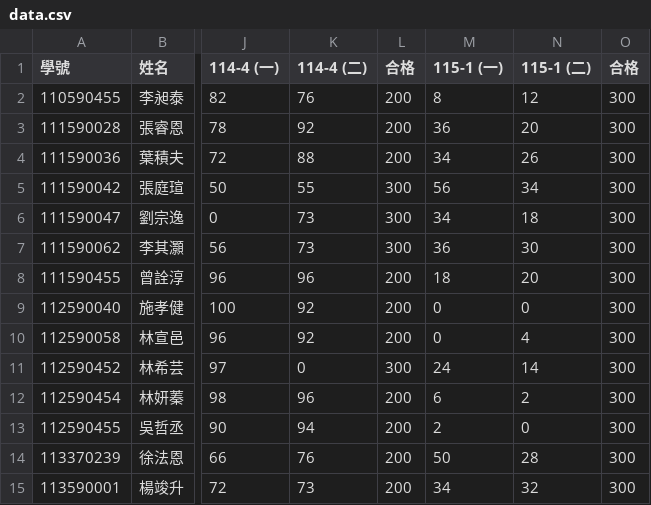
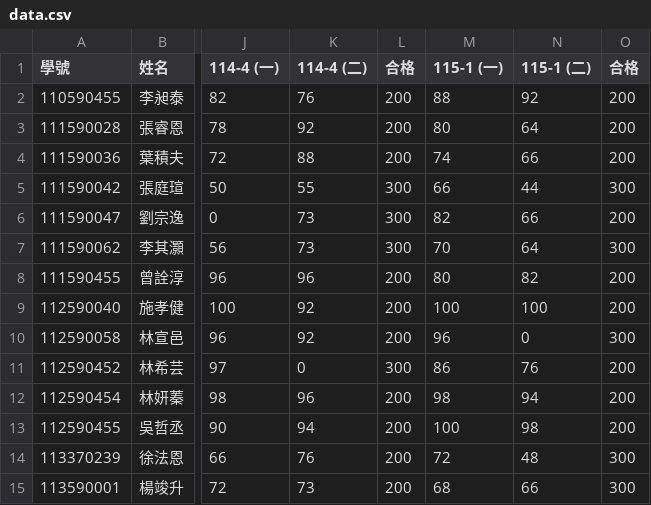
Before and after one commit to tjhsieh/tjhsieh.github.io, a CSV file: c/ai/ai2026s/syllabus/grade/data.csv, drawn as a sheet; only a part is shown, gaps mark what is left out; the diff covers the shown part only; the diff names each change by its address in the sheet, - before the commit and + after, or states it on an @@ line.

Commit message:
Add files via upload

```diff
--- a/c/ai/ai2026s/syllabus/grade/data.csv
+++ b/c/ai/ai2026s/syllabus/grade/data.csv
-M2 (115-1 (一)): 8
+M2 (115-1 (一)): 88
-N2 (115-1 (二)): 12
+N2 (115-1 (二)): 92
-O2:O4 (合格): 300
+O2:O4 (合格): 200
-M3 (115-1 (一)): 36
+M3 (115-1 (一)): 80
-N3 (115-1 (二)): 20
+N3 (115-1 (二)): 64
-M4 (115-1 (一)): 34
+M4 (115-1 (一)): 74
-N4 (115-1 (二)): 26
+N4 (115-1 (二)): 66
-M5 (115-1 (一)): 56
+M5 (115-1 (一)): 66
-N5 (115-1 (二)): 34
+N5 (115-1 (二)): 44
-M6 (115-1 (一)): 34
+M6 (115-1 (一)): 82
-N6 (115-1 (二)): 18
+N6 (115-1 (二)): 66
-O6 (合格): 300
+O6 (合格): 200
-M7 (115-1 (一)): 36
+M7 (115-1 (一)): 70
-N7 (115-1 (二)): 30
+N7 (115-1 (二)): 64
-M8 (115-1 (一)): 18
+M8 (115-1 (一)): 80
-N8 (115-1 (二)): 20
+N8 (115-1 (二)): 82
-O8:O9 (合格): 300
+O8:O9 (合格): 200
-M9 (115-1 (一)): 0
+M9 (115-1 (一)): 100
-N9 (115-1 (二)): 0
+N9 (115-1 (二)): 100
-M10 (115-1 (一)): 0
+M10 (115-1 (一)): 96
-N10 (115-1 (二)): 4
+N10 (115-1 (二)): 0
-M11 (115-1 (一)): 24
+M11 (115-1 (一)): 86
-N11 (115-1 (二)): 14
+N11 (115-1 (二)): 76
-O11:O13 (合格): 300
+O11:O13 (合格): 200
-M12 (115-1 (一)): 6
+M12 (115-1 (一)): 98
-N12 (115-1 (二)): 2
+N12 (115-1 (二)): 94
-M13 (115-1 (一)): 2
+M13 (115-1 (一)): 100
-N13 (115-1 (二)): 0
+N13 (115-1 (二)): 98
-M14 (115-1 (一)): 50
+M14 (115-1 (一)): 72
-N14 (115-1 (二)): 28
+N14 (115-1 (二)): 48
-M15 (115-1 (一)): 34
+M15 (115-1 (一)): 68
-N15 (115-1 (二)): 32
+N15 (115-1 (二)): 66
```
Also changed, not shown: 109 edited cells elsewhere in this file.
